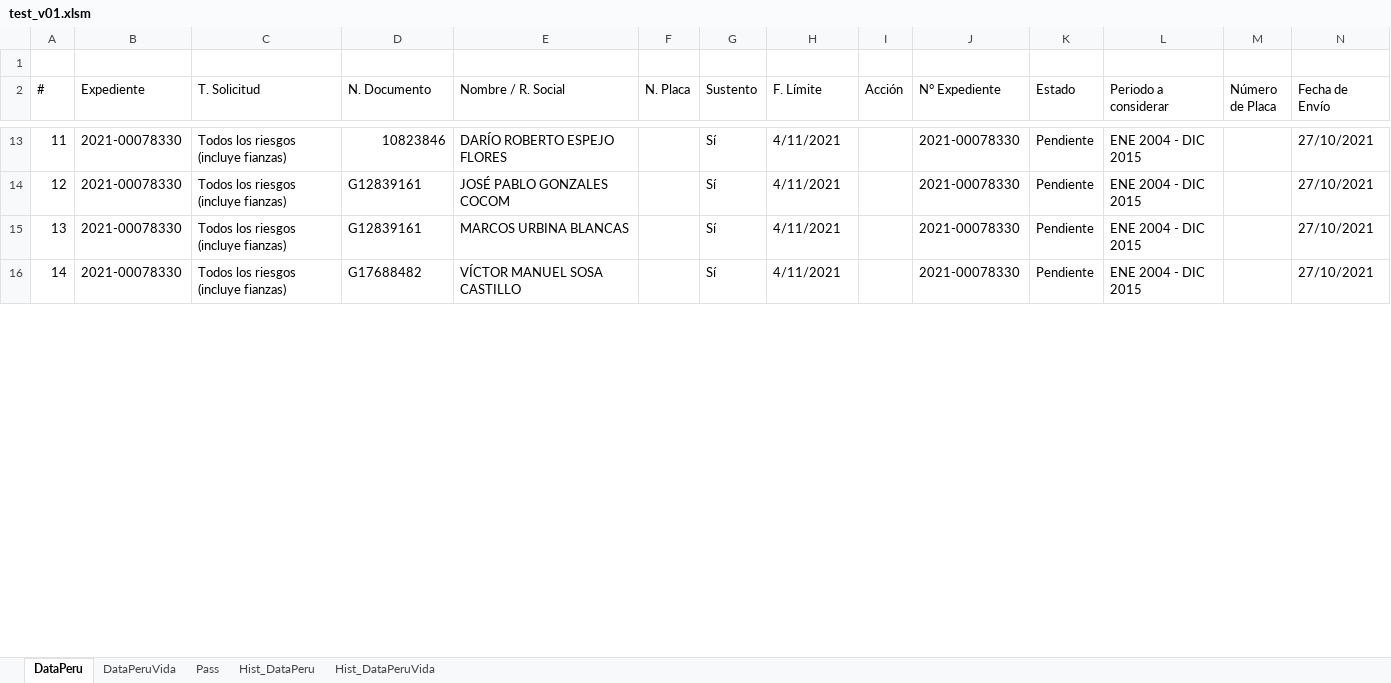
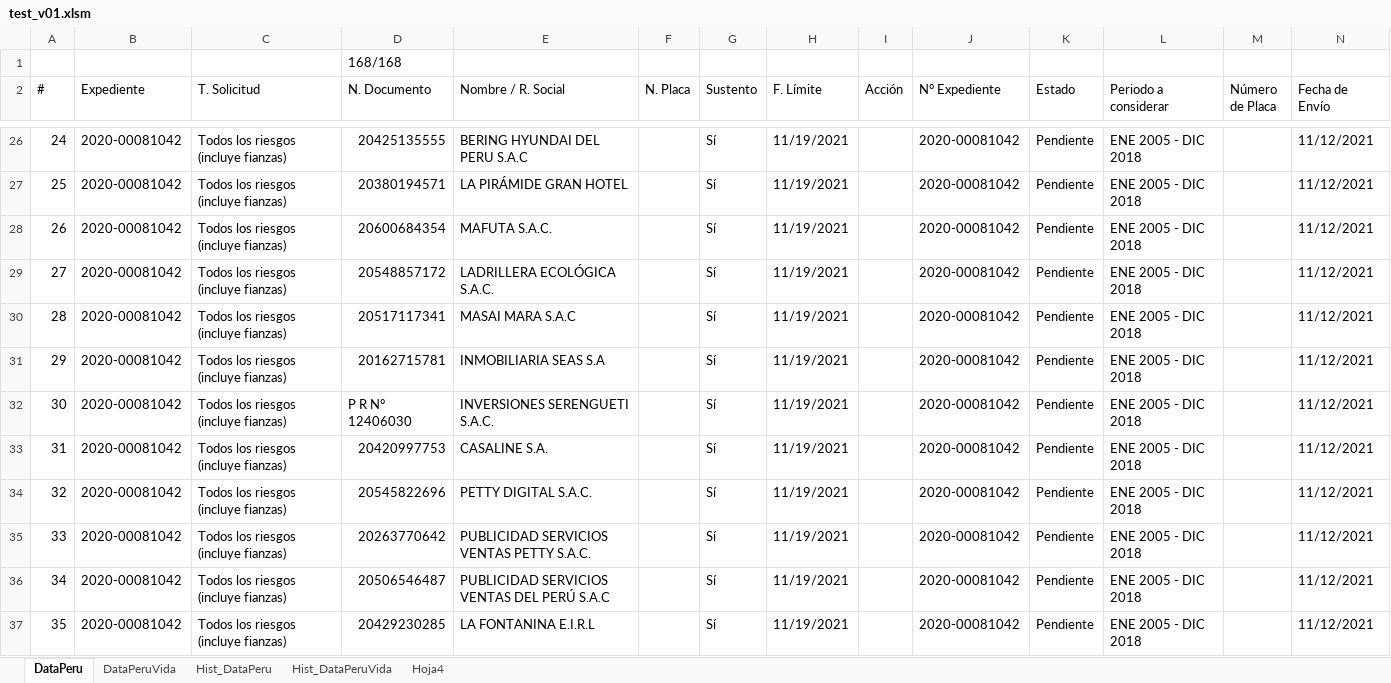
Before and after one commit to acastillom24/vba, an Excel workbook: selenium/test_v01.xlsm, sheet DataPeru, drawn as a sheet; only a part is shown, gaps mark what is left out; values as stored, in another font and other column widths than the file's, no cell formats; charts and pictures and table styles not drawn; addresses are those after the commit; the diff covers the shown part only; the diff names each change by its address in the sheet, - before the commit and + after, or states it on an @@ line.

```diff
--- a/selenium/test_v01.xlsm (sheet DataPeru)
+++ b/selenium/test_v01.xlsm (sheet DataPeru)
@@ sheet tab hidden: Pass @@
+sheet tab: Hoja4
-D1 (N. Documento): (empty)
+D1 (N. Documento): 168/168
@@ column A (#) renumbered between rows 3 and 103 @@
-B26:B27 (Expediente): 2021-00078330
+B26:B27 (Expediente): 2020-00081042
-D26 (N. Documento): 10823846
+D26 (N. Documento): 20425135555
-E26 (Nombre / R. Social): DARÍO ROBERTO ESPEJO FLORES
+E26 (Nombre / R. Social): BERING HYUNDAI DEL PERU S.A.C
-H26:H27 (F. Límite): 4/11/2021
+H26:H27 (F. Límite): 11/19/2021
-J26:J27 (N° Expediente): 2021-00078330
+J26:J27 (N° Expediente): 2020-00081042
-L26:L27 (Periodo a considerar): ENE 2004 - DIC 2015
+L26:L27 (Periodo a considerar): ENE 2005 - DIC 2018
-N26:N27 (Fecha de Envío): 27/10/2021
+N26:N27 (Fecha de Envío): 11/12/2021
-D27 (N. Documento): G12839161
+D27 (N. Documento): 20380194571
-E27 (Nombre / R. Social): JOSÉ PABLO GONZALES COCOM
+E27 (Nombre / R. Social): LA PIRÁMIDE GRAN HOTEL
+row 28: 26 | 2020-00081042 | Todos los riesgos (incluye fianzas) | 20600684354 | MAFUTA S.A.C. |  | Sí | 11/19/2021 |  | 2020-00081042 | Pendiente | ENE 2005 - DIC 2018 |  | 11/12/2021
+row 29: 27 | 2020-00081042 | Todos los riesgos (incluye fianzas) | 20548857172 | LADRILLERA ECOLÓGICA S.A.C. |  | Sí | 11/19/2021 |  | 2020-00081042 | Pendiente | ENE 2005 - DIC 2018 |  | 11/12/2021
+row 30: 28 | 2020-00081042 | Todos los riesgos (incluye fianzas) | 20517117341 | MASAI MARA S.A.C |  | Sí | 11/19/2021 |  | 2020-00081042 | Pendiente | ENE 2005 - DIC 2018 |  | 11/12/2021
-B31 (Expediente): 2021-00078330
+B31 (Expediente): 2020-00081042
-D31 (N. Documento): G12839161
+D31 (N. Documento): 20162715781
-E31 (Nombre / R. Social): MARCOS URBINA BLANCAS
+E31 (Nombre / R. Social): INMOBILIARIA SEAS S.A
-H31 (F. Límite): 4/11/2021
+H31 (F. Límite): 11/19/2021
-J31 (N° Expediente): 2021-00078330
+J31 (N° Expediente): 2020-00081042
-L31 (Periodo a considerar): ENE 2004 - DIC 2015
+L31 (Periodo a considerar): ENE 2005 - DIC 2018
-N31 (Fecha de Envío): 27/10/2021
+N31 (Fecha de Envío): 11/12/2021
+row 32: 30 | 2020-00081042 | Todos los riesgos (incluye fianzas) | P R N° 12406030 | INVERSIONES SERENGUETI S.A.C. |  | Sí | 11/19/2021 |  | 2020-00081042 | Pendiente | ENE 2005 - DIC 2018 |  | 11/12/2021
+row 33: 31 | 2020-00081042 | Todos los riesgos (incluye fianzas) | 20420997753 | CASALINE S.A. |  | Sí | 11/19/2021 |  | 2020-00081042 | Pendiente | ENE 2005 - DIC 2018 |  | 11/12/2021
+row 34: 32 | 2020-00081042 | Todos los riesgos (incluye fianzas) | 20545822696 | PETTY DIGITAL S.A.C. |  | Sí | 11/19/2021 |  | 2020-00081042 | Pendiente | ENE 2005 - DIC 2018 |  | 11/12/2021
+row 35: 33 | 2020-00081042 | Todos los riesgos (incluye fianzas) | 20263770642 | PUBLICIDAD SERVICIOS VENTAS PETTY S.A.C. |  | Sí | 11/19/2021 |  | 2020-00081042 | Pendiente | ENE 2005 - DIC 2018 |  | 11/12/2021
-B36 (Expediente): 2021-00078330
+B36 (Expediente): 2020-00081042
-D36 (N. Documento): G17688482
+D36 (N. Documento): 20506546487
-E36 (Nombre / R. Social): VÍCTOR MANUEL SOSA CASTILLO
+E36 (Nombre / R. Social): PUBLICIDAD SERVICIOS VENTAS DEL PERÚ S.A.C
-H36 (F. Límite): 4/11/2021
+H36 (F. Límite): 11/19/2021
-J36 (N° Expediente): 2021-00078330
+J36 (N° Expediente): 2020-00081042
-L36 (Periodo a considerar): ENE 2004 - DIC 2015
+L36 (Periodo a considerar): ENE 2005 - DIC 2018
-N36 (Fecha de Envío): 27/10/2021
+N36 (Fecha de Envío): 11/12/2021
+row 37: 35 | 2020-00081042 | Todos los riesgos (incluye fianzas) | 20429230285 | LA FONTANINA E.I.R.L |  | Sí | 11/19/2021 |  | 2020-00081042 | Pendiente | ENE 2005 - DIC 2018 |  | 11/12/2021
```
Also changed, not shown: 143 added rows, 4 removed rows and 87 edited cells elsewhere in this sheet, sheet Hist_DataPeru, sheet DataPeruVida, sheet Hist_DataPeruVida, cell formats, charts or pictures, 6 other files.
